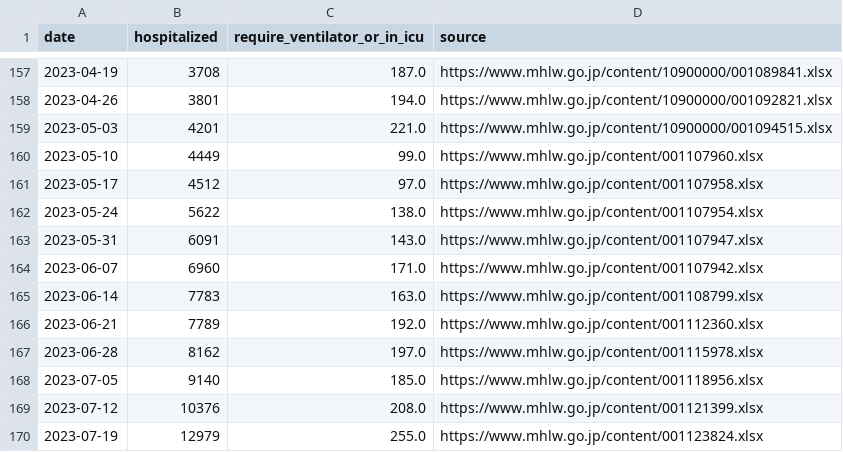
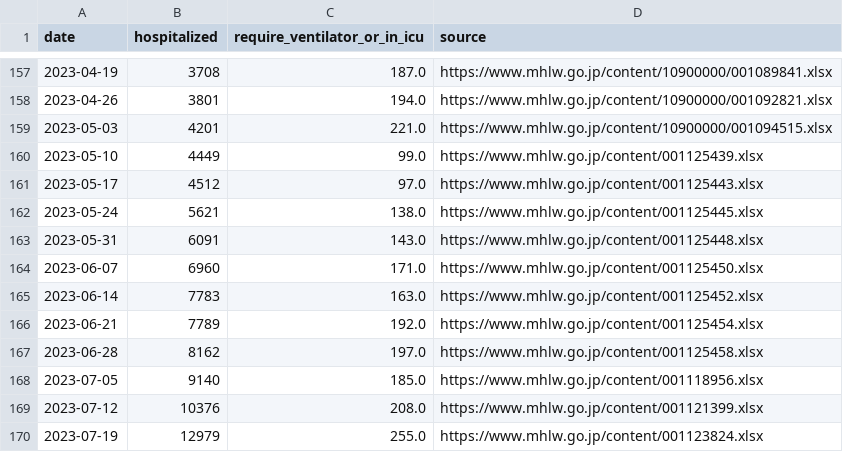
Before and after one commit to fqj1994/covid-19-dataflow-jp, a CSV file: data/mhlw_hospitalization.csv, drawn as a sheet; only a part is shown, gaps mark what is left out.

Commit message:
update data/mhlw_hospitalization.csv

```diff
--- a/data/mhlw_hospitalization.csv
+++ b/data/mhlw_hospitalization.csv
@@ -159,10 +159,10 @@ date,hospitalized,require_ventilator_or_in_icu,source
 2023-05-03,4201,221.0,https://www.mhlw.go.jp/content/10900000/001094515.xlsx
-2023-05-10,4449,99.0,https://www.mhlw.go.jp/content/001107960.xlsx
-2023-05-17,4512,97.0,https://www.mhlw.go.jp/content/001107958.xlsx
-2023-05-24,5622,138.0,https://www.mhlw.go.jp/content/001107954.xlsx
-2023-05-31,6091,143.0,https://www.mhlw.go.jp/content/001107947.xlsx
-2023-06-07,6960,171.0,https://www.mhlw.go.jp/content/001107942.xlsx
-2023-06-14,7783,163.0,https://www.mhlw.go.jp/content/001108799.xlsx
-2023-06-21,7789,192.0,https://www.mhlw.go.jp/content/001112360.xlsx
-2023-06-28,8162,197.0,https://www.mhlw.go.jp/content/001115978.xlsx
+2023-05-10,4449,99.0,https://www.mhlw.go.jp/content/001125439.xlsx
+2023-05-17,4512,97.0,https://www.mhlw.go.jp/content/001125443.xlsx
+2023-05-24,5621,138.0,https://www.mhlw.go.jp/content/001125445.xlsx
+2023-05-31,6091,143.0,https://www.mhlw.go.jp/content/001125448.xlsx
+2023-06-07,6960,171.0,https://www.mhlw.go.jp/content/001125450.xlsx
+2023-06-14,7783,163.0,https://www.mhlw.go.jp/content/001125452.xlsx
+2023-06-21,7789,192.0,https://www.mhlw.go.jp/content/001125454.xlsx
+2023-06-28,8162,197.0,https://www.mhlw.go.jp/content/001125458.xlsx
 2023-07-05,9140,185.0,https://www.mhlw.go.jp/content/001118956.xlsx
```
Also changed, not shown: 1 other file.
